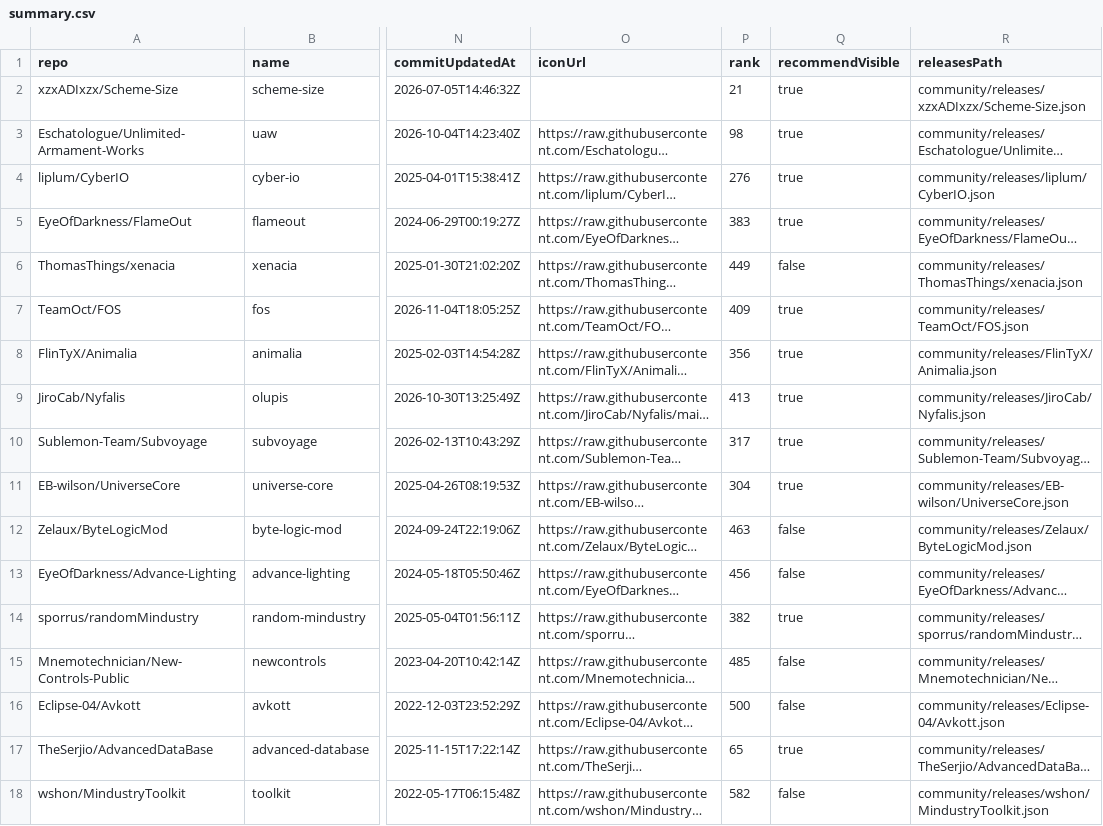
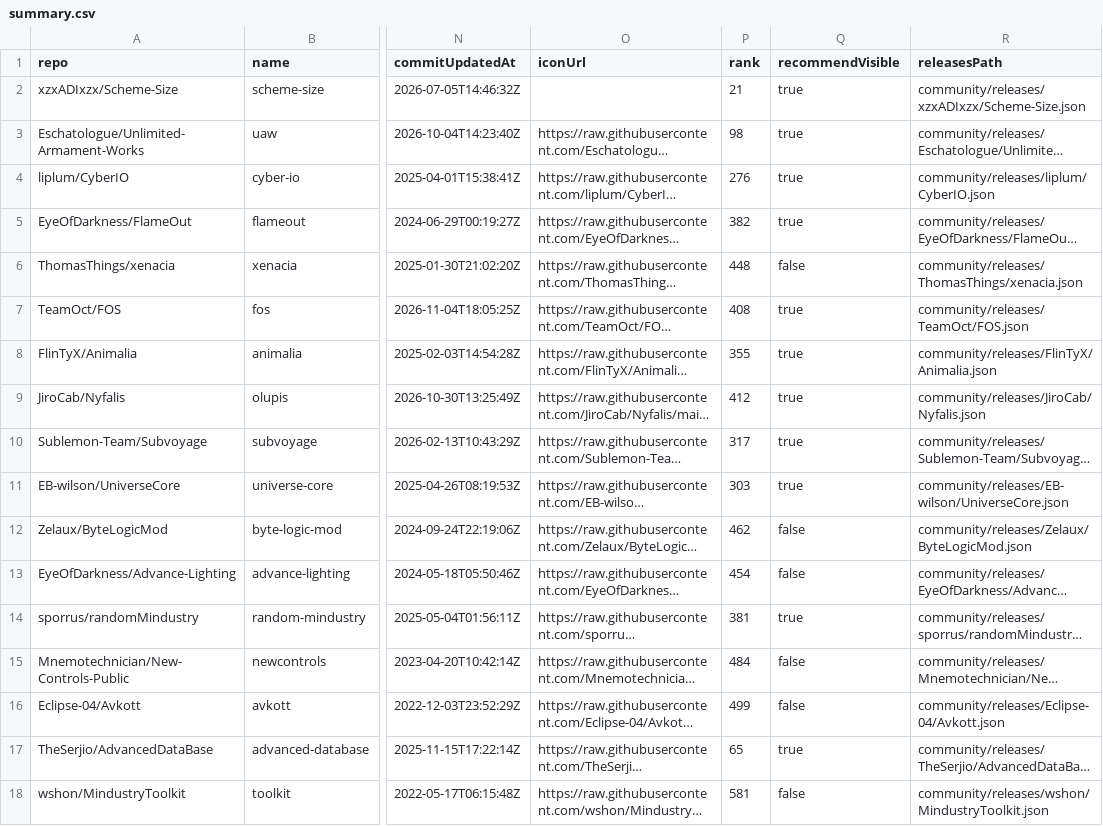
Before and after one commit to MDTCopper/mindustry-data-index, a CSV file: community/summary.csv, drawn as a sheet; only a part is shown, gaps mark what is left out; long unchanged cells end in …; the diff covers the shown part only; the diff names each change by its address in the sheet, - before the commit and + after, or states it on an @@ line.

```diff
--- a/community/summary.csv
+++ b/community/summary.csv
-P5 (rank): 383
+P5 (rank): 382
-P6 (rank): 449
+P6 (rank): 448
-P7 (rank): 409
+P7 (rank): 408
-P8 (rank): 356
+P8 (rank): 355
-P9 (rank): 413
+P9 (rank): 412
-P11 (rank): 304
+P11 (rank): 303
-P12 (rank): 463
+P12 (rank): 462
-P13 (rank): 456
+P13 (rank): 454
-P14 (rank): 382
+P14 (rank): 381
-P15 (rank): 485
+P15 (rank): 484
-P16 (rank): 500
+P16 (rank): 499
-P18 (rank): 582
+P18 (rank): 581
```
Also changed, not shown: 184 edited cells elsewhere in this file, summary.csv, 14 other files.
